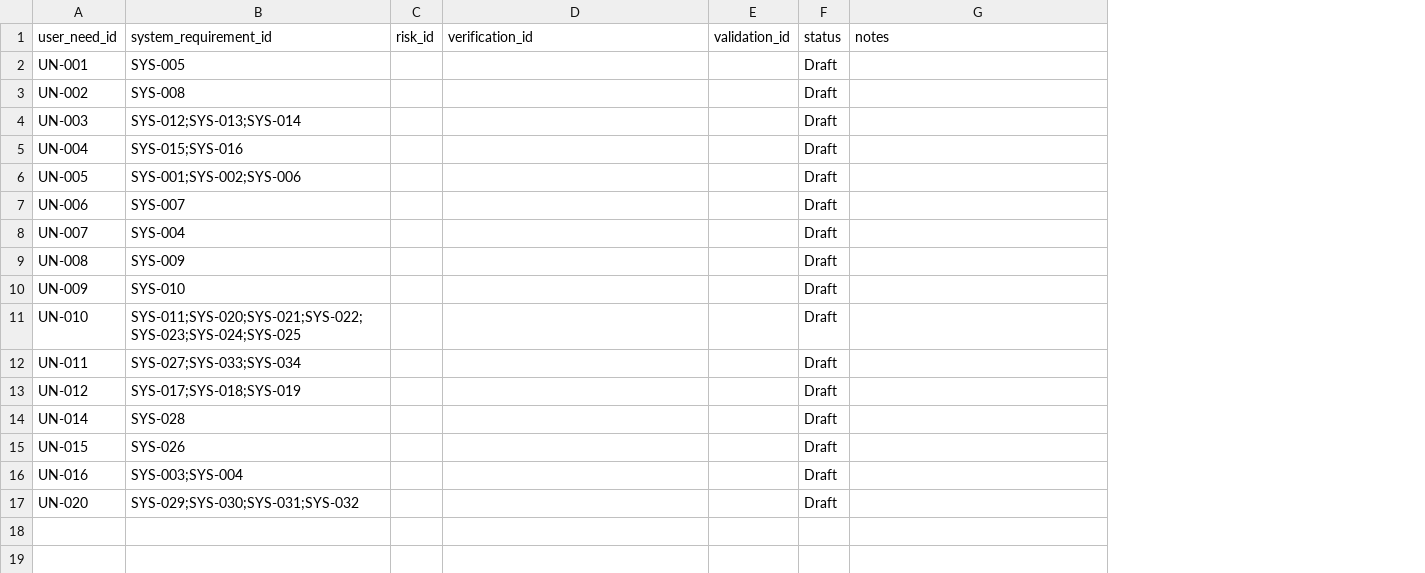
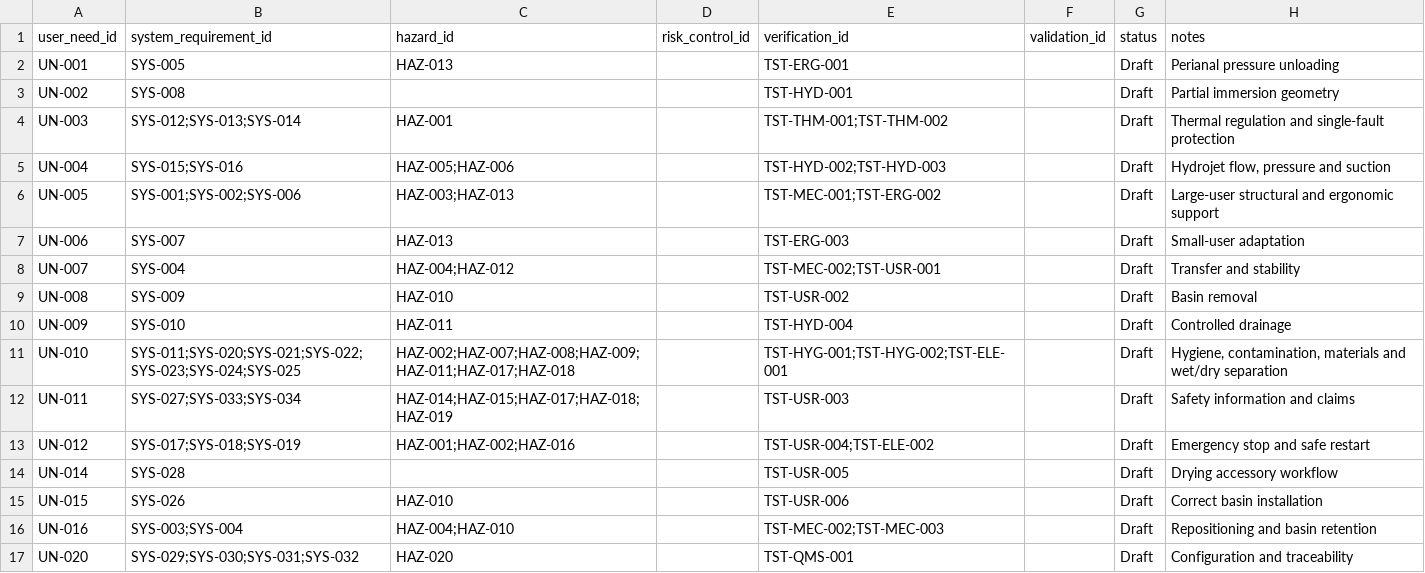
Before and after one commit to Crohnoz/HCL, a CSV file: docs/design/DES-003_REQUIREMENTS_TRACEABILITY_MATRIX.csv, drawn as a sheet; removed rows and columns are numbered as before the commit, all else as after; the diff names each change by its address in the sheet, - before the commit and + after, or states it on an @@ line.

```diff
--- a/docs/design/DES-003_REQUIREMENTS_TRACEABILITY_MATRIX.csv
+++ b/docs/design/DES-003_REQUIREMENTS_TRACEABILITY_MATRIX.csv
-column C (risk_id), empty
+column C (hazard_id), rows 2-17: HAZ-013 |  | HAZ-001 | HAZ-005;HAZ-006 | HAZ-003;HAZ-013 | HAZ-013 | HAZ-004;HAZ-012 | HAZ-010 | HAZ-011 | HAZ-002;HAZ-007;HAZ-008;HAZ-009;HAZ-011;HAZ-017;HAZ-018 | HAZ-014;HAZ-015;HAZ-017;HAZ-018;HAZ-019 | HAZ-001;HAZ-002;HAZ-016 |  | HAZ-010 | HAZ-004;HAZ-010 | HAZ-020
+column D (risk_control_id), empty
-E2 (verification_id): (empty)
+E2 (verification_id): TST-ERG-001
-H2 (notes): (empty)
+H2 (notes): Perianal pressure unloading
-E3 (verification_id): (empty)
+E3 (verification_id): TST-HYD-001
-H3 (notes): (empty)
+H3 (notes): Partial immersion geometry
-E4 (verification_id): (empty)
+E4 (verification_id): TST-THM-001;TST-THM-002
-H4 (notes): (empty)
+H4 (notes): Thermal regulation and single-fault protection
-E5 (verification_id): (empty)
+E5 (verification_id): TST-HYD-002;TST-HYD-003
-H5 (notes): (empty)
+H5 (notes): Hydrojet flow, pressure and suction
-E6 (verification_id): (empty)
+E6 (verification_id): TST-MEC-001;TST-ERG-002
-H6 (notes): (empty)
+H6 (notes): Large-user structural and ergonomic support
-E7 (verification_id): (empty)
+E7 (verification_id): TST-ERG-003
-H7 (notes): (empty)
+H7 (notes): Small-user adaptation
-E8 (verification_id): (empty)
+E8 (verification_id): TST-MEC-002;TST-USR-001
-H8 (notes): (empty)
+H8 (notes): Transfer and stability
-E9 (verification_id): (empty)
+E9 (verification_id): TST-USR-002
-H9 (notes): (empty)
+H9 (notes): Basin removal
-E10 (verification_id): (empty)
+E10 (verification_id): TST-HYD-004
-H10 (notes): (empty)
+H10 (notes): Controlled drainage
-E11 (verification_id): (empty)
+E11 (verification_id): TST-HYG-001;TST-HYG-002;TST-ELE-001
-H11 (notes): (empty)
+H11 (notes): Hygiene, contamination, materials and wet/dry separation
-E12 (verification_id): (empty)
+E12 (verification_id): TST-USR-003
-H12 (notes): (empty)
+H12 (notes): Safety information and claims
-E13 (verification_id): (empty)
+E13 (verification_id): TST-USR-004;TST-ELE-002
-H13 (notes): (empty)
+H13 (notes): Emergency stop and safe restart
-E14 (verification_id): (empty)
+E14 (verification_id): TST-USR-005
-H14 (notes): (empty)
+H14 (notes): Drying accessory workflow
-E15 (verification_id): (empty)
+E15 (verification_id): TST-USR-006
-H15 (notes): (empty)
+H15 (notes): Correct basin installation
-E16 (verification_id): (empty)
+E16 (verification_id): TST-MEC-002;TST-MEC-003
-H16 (notes): (empty)
+H16 (notes): Repositioning and basin retention
-E17 (verification_id): (empty)
+E17 (verification_id): TST-QMS-001
-H17 (notes): (empty)
+H17 (notes): Configuration and traceability
```
Also changed, not shown: 6 other files.
